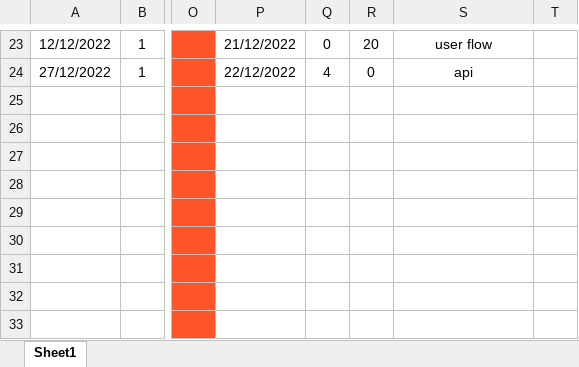
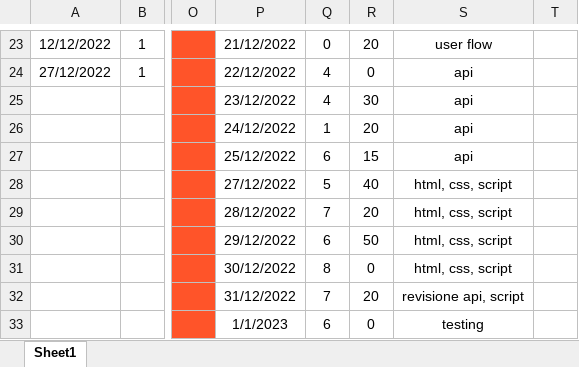
Before and after one commit to JustCook1/Tracking_lavoro, an Excel workbook: ore_progetto.xlsx, sheet Sheet1, drawn as a sheet; only a part is shown, gaps mark what is left out; values as stored, in another font and other column widths than the file's, no borders; charts and pictures not drawn; the diff covers the shown part only; the diff names each change by its address in the sheet, - before the commit and + after, or states it on an @@ line.

Commit message:
aggiornate ore progetto

```diff
--- a/ore_progetto.xlsx (sheet Sheet1)
+++ b/ore_progetto.xlsx (sheet Sheet1)
-P25: (empty)
+P25: 23/12/2022
-Q25: (empty)
+Q25: 4
-R25: (empty)
+R25: 30
-S25:S27: (empty)
+S25:S27: api
-P26: (empty)
+P26: 24/12/2022
-Q26: (empty)
+Q26: 1
-R26: (empty)
+R26: 20
-P27: (empty)
+P27: 25/12/2022
-Q27: (empty)
+Q27: 6
-R27: (empty)
+R27: 15
-P28: (empty)
+P28: 27/12/2022
-Q28: (empty)
+Q28: 5
-R28: (empty)
+R28: 40
-S28:S31: (empty)
+S28:S31: html, css, script
-P29: (empty)
+P29: 28/12/2022
-Q29: (empty)
+Q29: 7
-R29: (empty)
+R29: 20
-P30: (empty)
+P30: 29/12/2022
-Q30: (empty)
+Q30: 6
-R30: (empty)
+R30: 50
-P31: (empty)
+P31: 30/12/2022
-Q31: (empty)
+Q31: 8
-R31: (empty)
+R31: 0
-P32: (empty)
+P32: 31/12/2022
-Q32: (empty)
+Q32: 7
-R32: (empty)
+R32: 20
-S32: (empty)
+S32: revisione api, script
-P33: (empty)
+P33: 1/1/2023
-Q33: (empty)
+Q33: 6
-R33: (empty)
+R33: 0
-S33: (empty)
+S33: testing
```
Also changed, not shown: 5 edited cells elsewhere in this sheet, charts or pictures.
